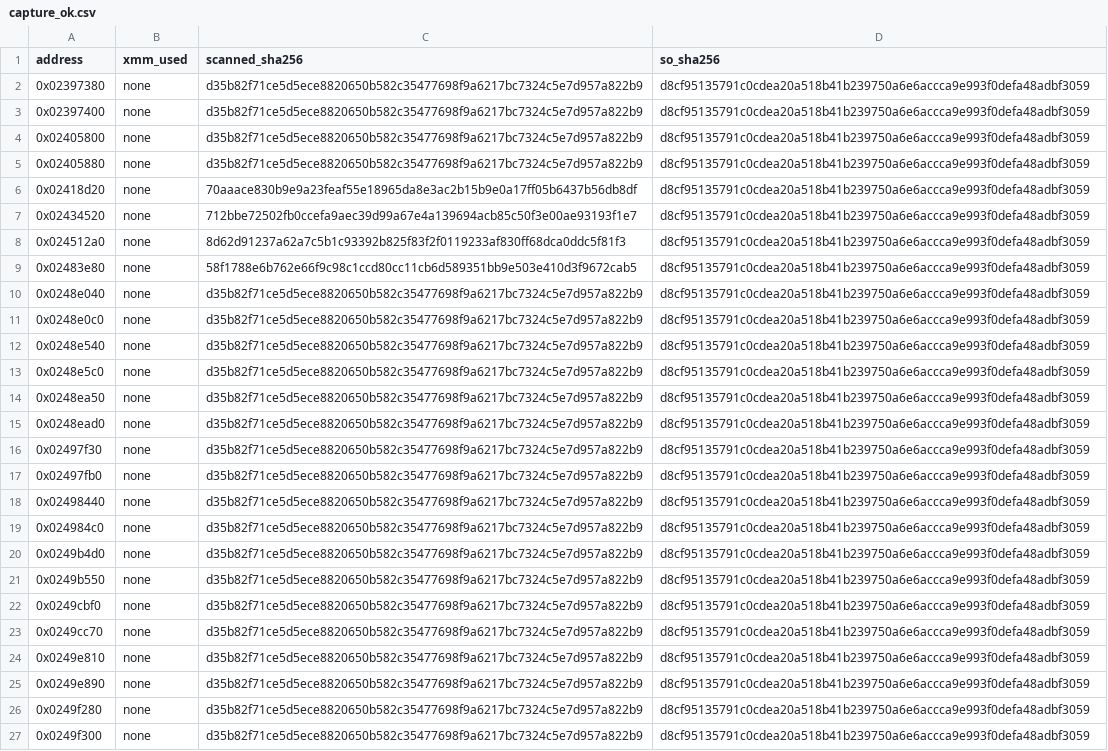
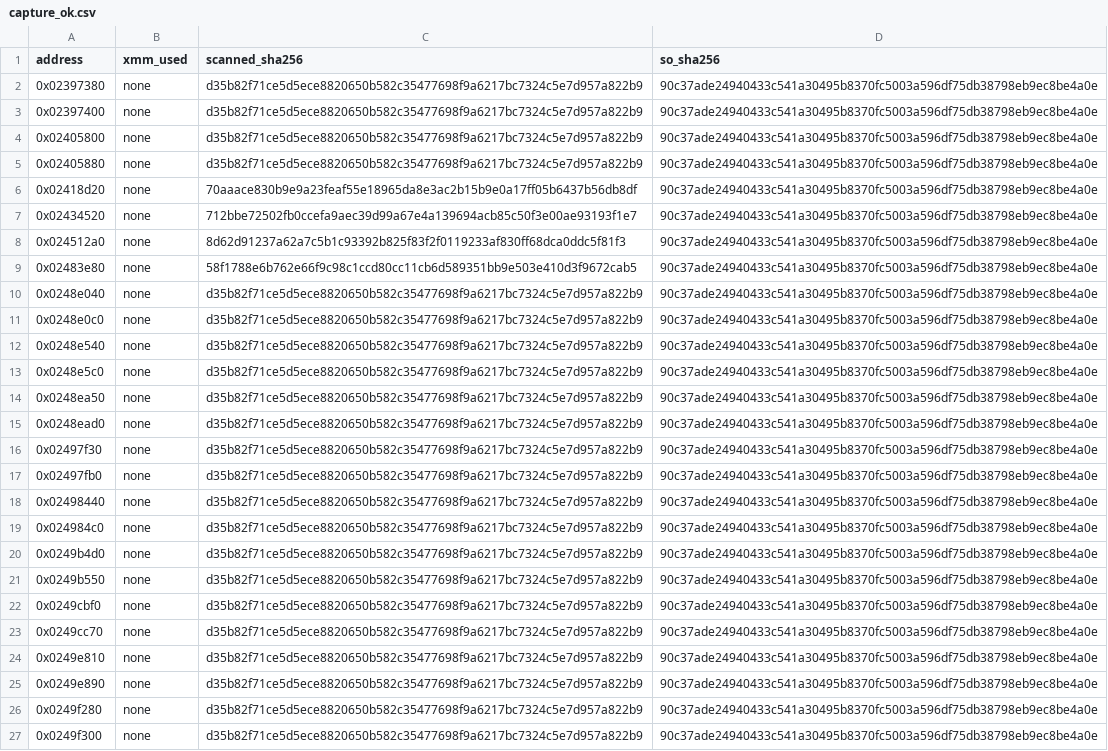
Before and after one commit to Phylliida/Paleblood, a CSV file: symbols/capture_ok.csv, drawn as a sheet; the diff names each change by its address in the sheet, - before the commit and + after, or states it on an @@ line.

```diff
--- a/symbols/capture_ok.csv
+++ b/symbols/capture_ok.csv
-D2:D27 (so_sha256): d8cf95135791c0cdea20a518b41b239750a6e6accca9e993f0defa48adbf3059
+D2:D27 (so_sha256): 90c37ade24940433c541a30495b8370fc5003a596df75db38798eb9ec8be4a0e
```
Also changed, not shown: 3 other files.
